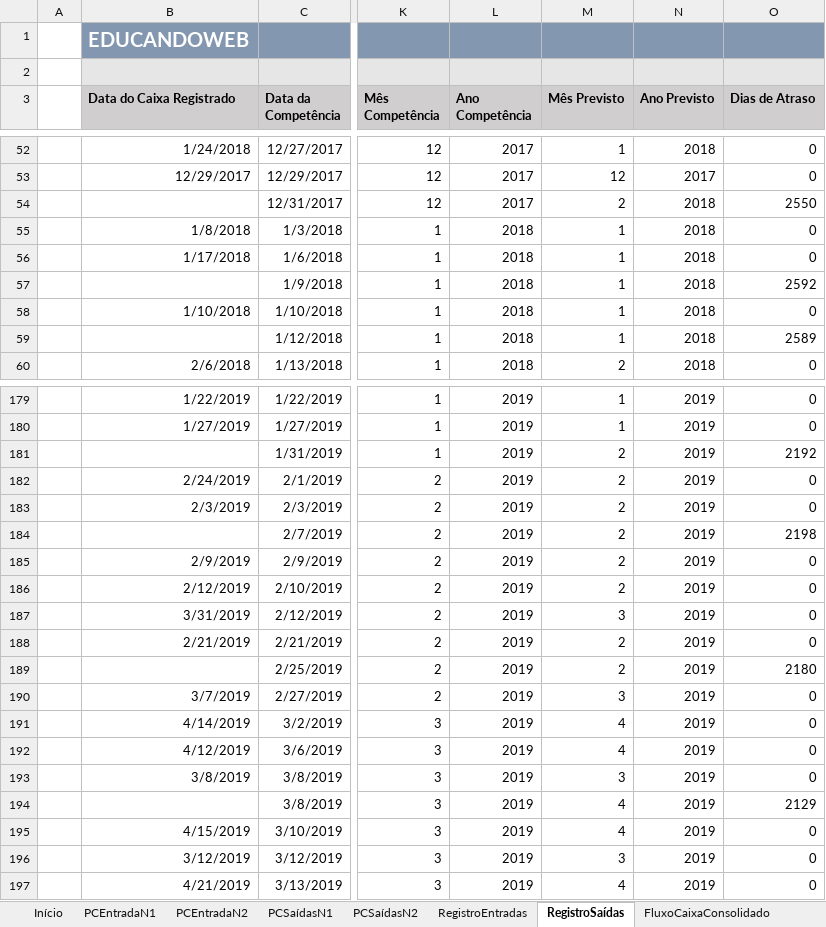
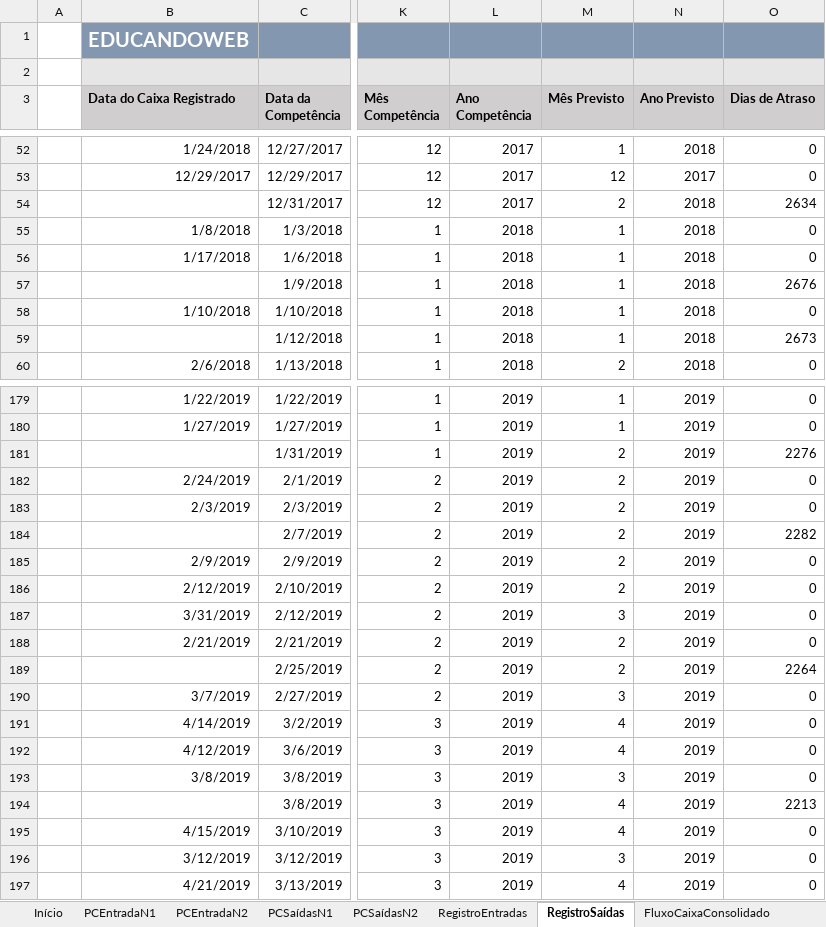
Before and after one commit to almeidadeoliveirabruno/Excel-Nelio-Alves-Projetos, an Excel workbook: Projeto 1/Projeto 1.xlsx, sheet RegistroSaídas, drawn as a sheet; only a part is shown, gaps mark what is left out; values as stored, in another font and other column widths than the file's, no borders; charts and pictures and table styles not drawn; the diff covers the shown part only; the diff names each change by its address in the sheet, - before the commit and + after, or states it on an @@ line.

```diff
--- a/Projeto 1/Projeto 1.xlsx (sheet RegistroSaídas)
+++ b/Projeto 1/Projeto 1.xlsx (sheet RegistroSaídas)
-O54 (Dias de Atraso): 2550
+O54 (Dias de Atraso): 2634
-O57 (Dias de Atraso): 2592
+O57 (Dias de Atraso): 2676
-O59 (Dias de Atraso): 2589
+O59 (Dias de Atraso): 2673
-O181 (Dias de Atraso): 2192
+O181 (Dias de Atraso): 2276
-O184 (Dias de Atraso): 2198
+O184 (Dias de Atraso): 2282
-O189 (Dias de Atraso): 2180
+O189 (Dias de Atraso): 2264
-O194 (Dias de Atraso): 2129
+O194 (Dias de Atraso): 2213
```
Also changed, not shown: 23 edited cells elsewhere in this sheet, sheet DetalheReceita, sheet DashBoardFinanceiroAtual, sheet DashBoardFinanceiroAnual, hidden cells, 5 other files.
